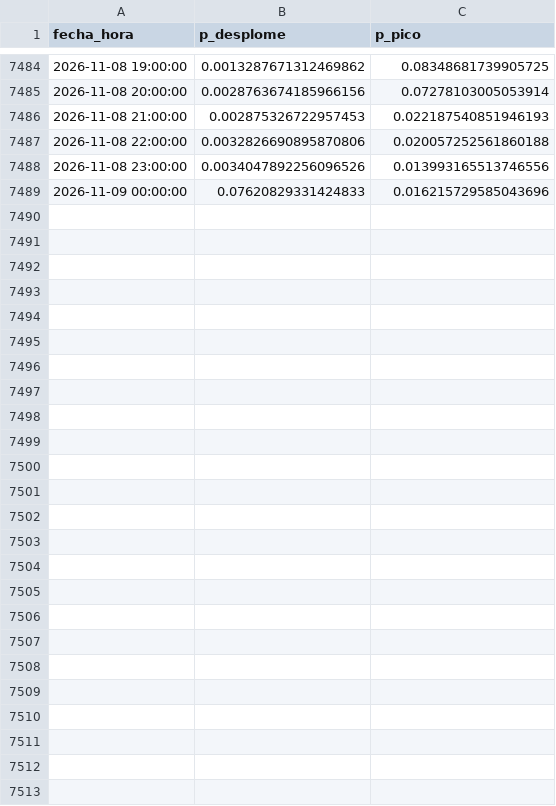
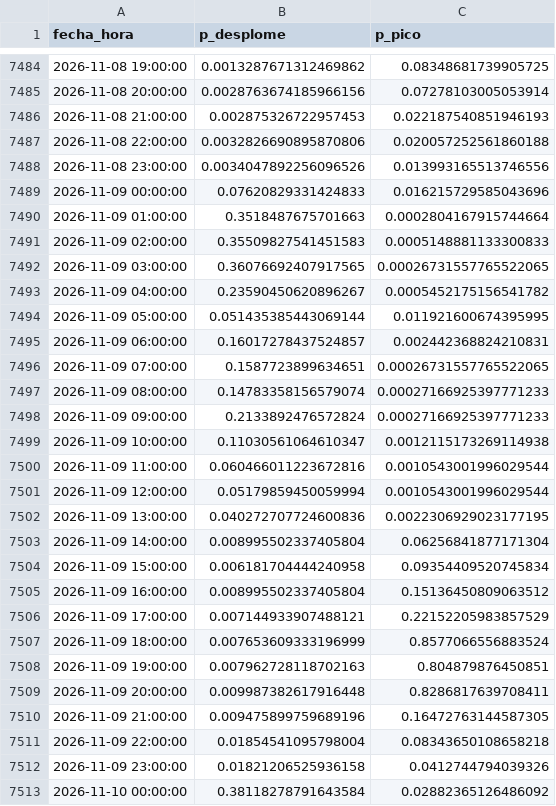
Before and after one commit to Ziskito/xm-spot-price-predictor, a CSV file: data/processed/resultados/probabilidades_eventos_24h_realista_2026.csv, drawn as a sheet; only a part is shown, gaps mark what is left out.

```diff
--- a/data/processed/resultados/probabilidades_eventos_24h_realista_2026.csv
+++ b/data/processed/resultados/probabilidades_eventos_24h_realista_2026.csv
@@ -7489 +7489,25 @@ fecha_hora,p_desplome,p_pico
 2026-11-09 00:00:00,0.07620829331424833,0.016215729585043696
+2026-11-09 01:00:00,0.3518487675701663,0.0002804167915744664
+2026-11-09 02:00:00,0.35509827541451583,0.0005148881133300833
+2026-11-09 03:00:00,0.36076692407917565,0.00026731557765522065
+2026-11-09 04:00:00,0.23590450620896267,0.0005452175156541782
+2026-11-09 05:00:00,0.051435385443069144,0.011921600674395995
+2026-11-09 06:00:00,0.16017278437524857,0.002442368824210831
+2026-11-09 07:00:00,0.1587723899634651,0.00026731557765522065
+2026-11-09 08:00:00,0.14783358156579074,0.00027166925397771233
+2026-11-09 09:00:00,0.2133892476572824,0.00027166925397771233
+2026-11-09 10:00:00,0.11030561064610347,0.0012115173269114938
+2026-11-09 11:00:00,0.060466011223672816,0.0010543001996029544
+2026-11-09 12:00:00,0.05179859450059994,0.0010543001996029544
+2026-11-09 13:00:00,0.040272707724600836,0.0022306929023177195
+2026-11-09 14:00:00,0.008995502337405804,0.06256841877171304
+2026-11-09 15:00:00,0.006181704444240958,0.09354409520745834
+2026-11-09 16:00:00,0.008995502337405804,0.15136450809063512
+2026-11-09 17:00:00,0.007144933907488121,0.22152205983857529
+2026-11-09 18:00:00,0.007653609333196999,0.8577066556883524
+2026-11-09 19:00:00,0.007962728118702163,0.804879876450851
+2026-11-09 20:00:00,0.009987382617916448,0.8286817639708411
+2026-11-09 21:00:00,0.009475899759689196,0.16472763144587305
+2026-11-09 22:00:00,0.01854541095798004,0.08343650108658218
+2026-11-09 23:00:00,0.01821206525936158,0.0412744794039326
+2026-11-10 00:00:00,0.38118278791643584,0.02882365126486092
```
Also changed, not shown: data/processed/resultados/probabilidades_eventos_72h_realista_2026.csv, data/processed/resultados/pronostico_realista_bandas_24h_2026.csv, 8 other files.
